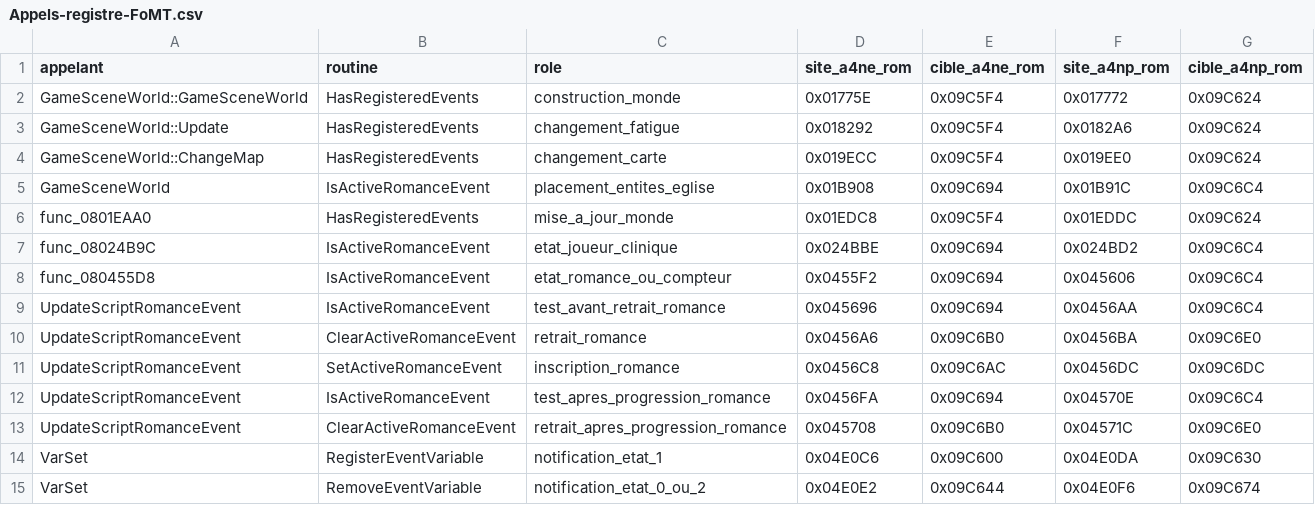
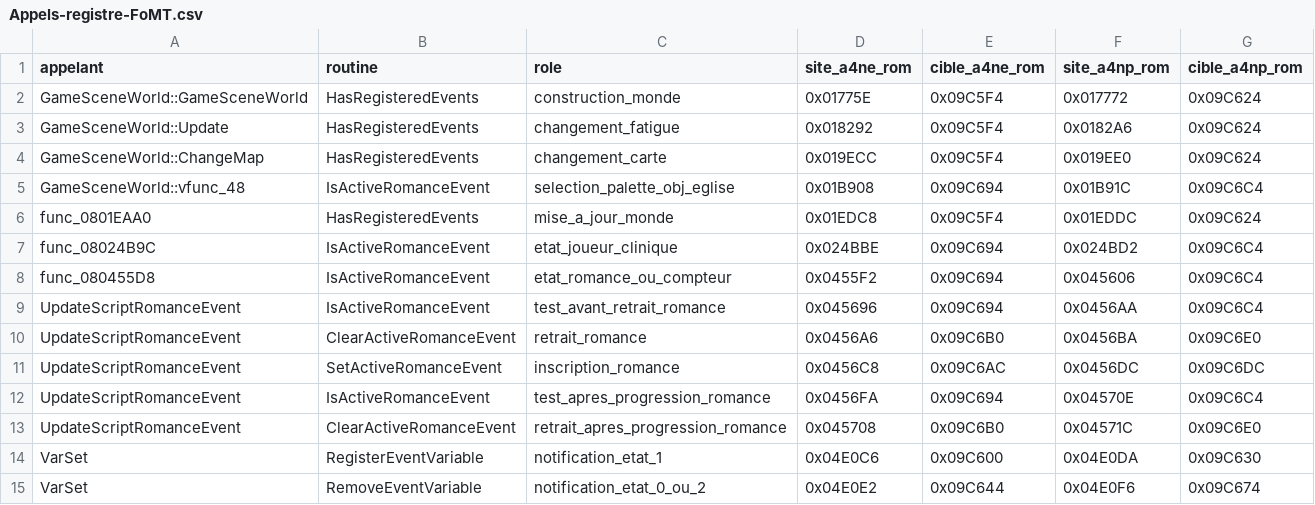
Before and after one commit to geekandgamer0202-alt/harvest-moon-fomt-disassembly, a CSV file: ressources/donnees/registre-evenements/Appels-registre-FoMT.csv, drawn as a sheet.

```diff
--- a/ressources/donnees/registre-evenements/Appels-registre-FoMT.csv
+++ b/ressources/donnees/registre-evenements/Appels-registre-FoMT.csv
@@ -4,3 +4,3 @@ GameSceneWorld::Update,HasRegisteredEvents,changement_fatigue,0x018292,0x09C5F4,
 GameSceneWorld::ChangeMap,HasRegisteredEvents,changement_carte,0x019ECC,0x09C5F4,0x019EE0,0x09C624
-GameSceneWorld,IsActiveRomanceEvent,placement_entites_eglise,0x01B908,0x09C694,0x01B91C,0x09C6C4
+GameSceneWorld::vfunc_48,IsActiveRomanceEvent,selection_palette_obj_eglise,0x01B908,0x09C694,0x01B91C,0x09C6C4
 func_0801EAA0,HasRegisteredEvents,mise_a_jour_monde,0x01EDC8,0x09C5F4,0x01EDDC,0x09C624
```
Also changed, not shown: 15 other files.
